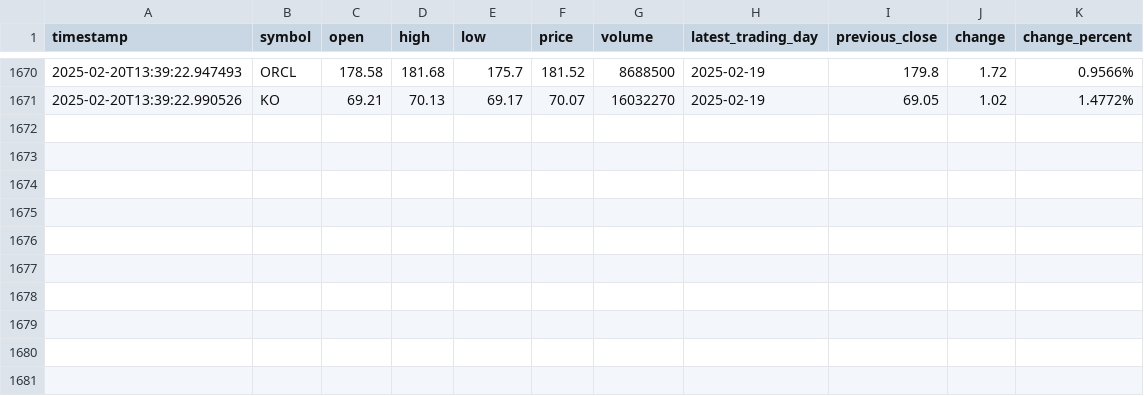
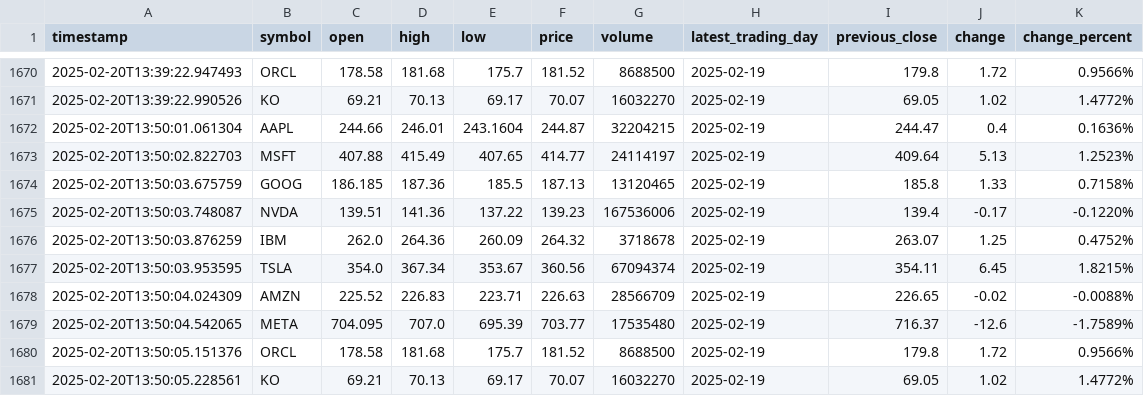
Before and after one commit to naresh-github-2005/Stock-Data-Collector, a CSV file: multiple_stocks_data.csv, drawn as a sheet; only a part is shown, gaps mark what is left out; the diff names each change by its address in the sheet, - before the commit and + after, or states it on an @@ line.

```diff
--- a/multiple_stocks_data.csv
+++ b/multiple_stocks_data.csv
+row 1672: 2025-02-20T13:50:01.061304 | AAPL | 244.66 | 246.01 | 243.1604 | 244.87 | 32204215 | 2025-02-19 | 244.47 | 0.4 | 0.1636%
+row 1673: 2025-02-20T13:50:02.822703 | MSFT | 407.88 | 415.49 | 407.65 | 414.77 | 24114197 | 2025-02-19 | 409.64 | 5.13 | 1.2523%
+row 1674: 2025-02-20T13:50:03.675759 | GOOG | 186.185 | 187.36 | 185.5 | 187.13 | 13120465 | 2025-02-19 | 185.8 | 1.33 | 0.7158%
+row 1675: 2025-02-20T13:50:03.748087 | NVDA | 139.51 | 141.36 | 137.22 | 139.23 | 167536006 | 2025-02-19 | 139.4 | -0.17 | -0.1220%
+row 1676: 2025-02-20T13:50:03.876259 | IBM | 262.0 | 264.36 | 260.09 | 264.32 | 3718678 | 2025-02-19 | 263.07 | 1.25 | 0.4752%
+row 1677: 2025-02-20T13:50:03.953595 | TSLA | 354.0 | 367.34 | 353.67 | 360.56 | 67094374 | 2025-02-19 | 354.11 | 6.45 | 1.8215%
+row 1678: 2025-02-20T13:50:04.024309 | AMZN | 225.52 | 226.83 | 223.71 | 226.63 | 28566709 | 2025-02-19 | 226.65 | -0.02 | -0.0088%
+row 1679: 2025-02-20T13:50:04.542065 | META | 704.095 | 707.0 | 695.39 | 703.77 | 17535480 | 2025-02-19 | 716.37 | -12.6 | -1.7589%
+row 1680: 2025-02-20T13:50:05.151376 | ORCL | 178.58 | 181.68 | 175.7 | 181.52 | 8688500 | 2025-02-19 | 179.8 | 1.72 | 0.9566%
+row 1681: 2025-02-20T13:50:05.228561 | KO | 69.21 | 70.13 | 69.17 | 70.07 | 16032270 | 2025-02-19 | 69.05 | 1.02 | 1.4772%
```
